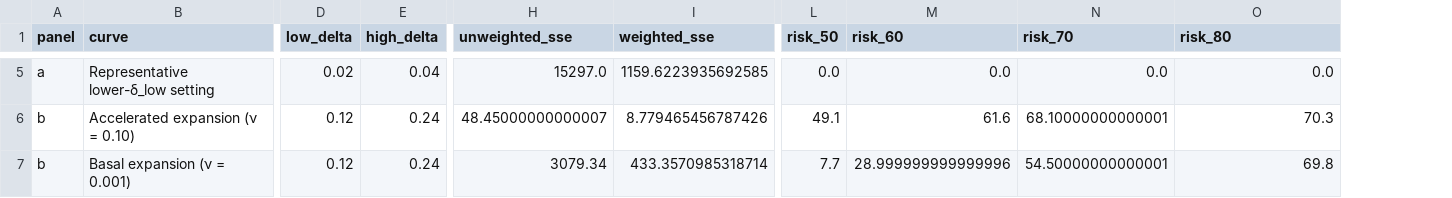
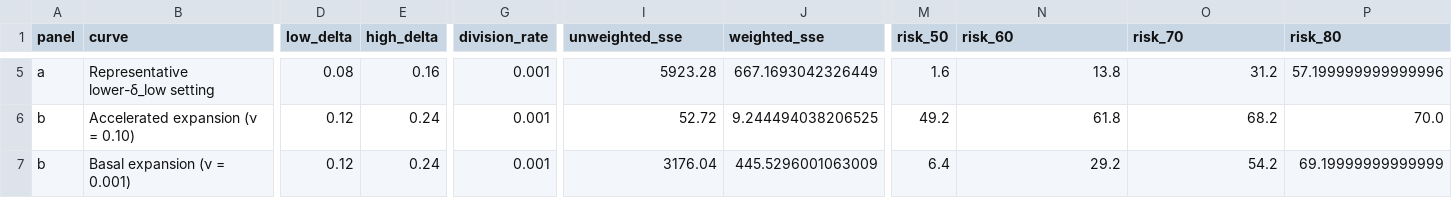
Before and after one commit to lpalomerol/cellSim, a CSV file: experiments/exp01_exploratory_acceleration/data/figure2_simulated_summary.csv, drawn as a sheet; only a part is shown, gaps mark what is left out; addresses are those after the commit; the diff covers the shown part only; the diff names each change by its address in the sheet, - before the commit and + after, or states it on an @@ line.

```diff
--- a/experiments/exp01_exploratory_acceleration/data/figure2_simulated_summary.csv
+++ b/experiments/exp01_exploratory_acceleration/data/figure2_simulated_summary.csv
+column G (division_rate), rows 5-7: all 0.001
-D5 (low_delta): 0.02
+D5 (low_delta): 0.08
-E5 (high_delta): 0.04
+E5 (high_delta): 0.16
-I5 (unweighted_sse): 15297.0
+I5 (unweighted_sse): 5923.28
-J5 (weighted_sse): 1159.6223935692585
+J5 (weighted_sse): 667.1693042326449
-M5 (risk_50): 0.0
+M5 (risk_50): 1.6
-N5 (risk_60): 0.0
+N5 (risk_60): 13.8
-O5 (risk_70): 0.0
+O5 (risk_70): 31.2
-P5 (risk_80): 0.0
+P5 (risk_80): 57.199999999999996
-I6 (unweighted_sse): 48.45000000000007
+I6 (unweighted_sse): 52.72
-J6 (weighted_sse): 8.779465456787426
+J6 (weighted_sse): 9.244494038206525
-M6 (risk_50): 49.1
+M6 (risk_50): 49.2
-N6 (risk_60): 61.6
+N6 (risk_60): 61.8
-O6 (risk_70): 68.10000000000001
+O6 (risk_70): 68.2
-P6 (risk_80): 70.3
+P6 (risk_80): 70.0
-I7 (unweighted_sse): 3079.34
+I7 (unweighted_sse): 3176.04
-J7 (weighted_sse): 433.3570985318714
+J7 (weighted_sse): 445.5296001063009
-M7 (risk_50): 7.7
+M7 (risk_50): 6.4
-N7 (risk_60): 28.999999999999996
+N7 (risk_60): 29.2
-O7 (risk_70): 54.50000000000001
+O7 (risk_70): 54.2
-P7 (risk_80): 69.8
+P7 (risk_80): 69.19999999999999
```
Also changed, not shown: 29 edited cells elsewhere in this file, experiments/exp01_exploratory_acceleration/data/figure2a_all_grid_trajectories_d001.csv, experiments/exp01_exploratory_acceleration/data/figure2a_simulated_trajectories.csv, 38 other files.
